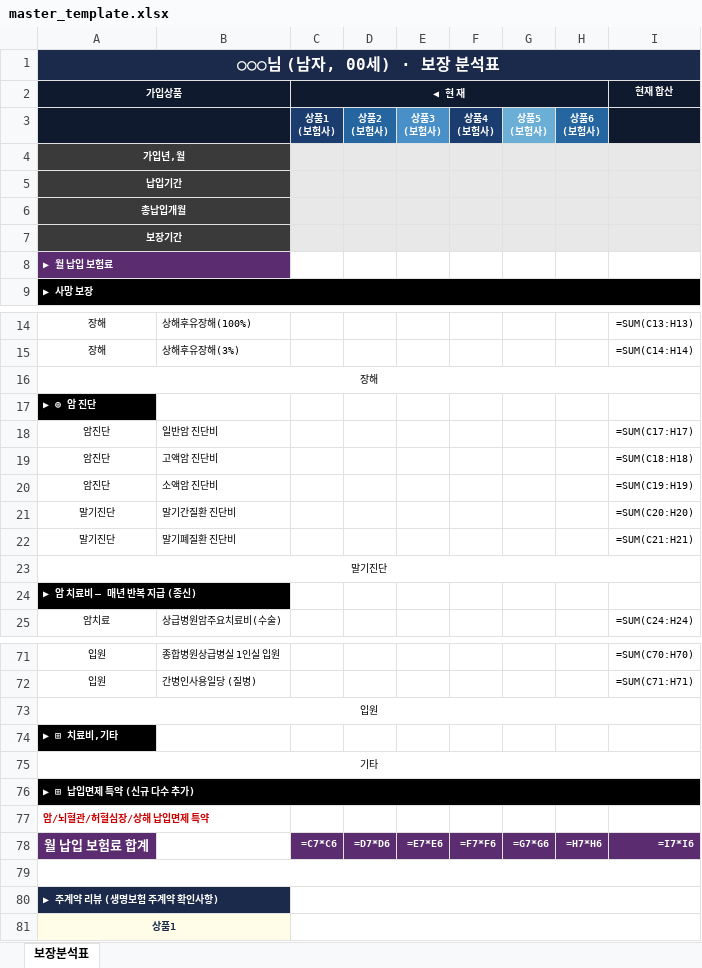
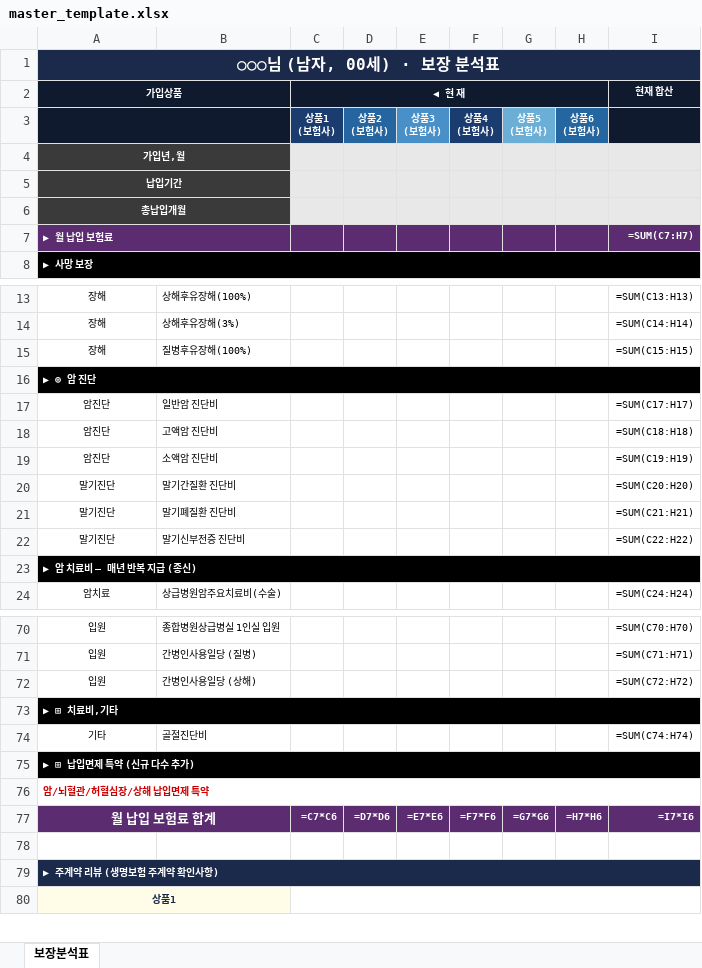
Before and after one commit to daecan110-cloud/FCPilot, an Excel workbook: templates/master_template.xlsx, sheet 보장분석표, drawn as a sheet; only a part is shown, gaps mark what is left out; values as stored, in another font and other column widths than the file's, no borders; formulas without a stored value are shown as written; removed rows and columns are numbered as before the commit, all else as after; the diff covers the shown part only; the diff names each change by its address in the sheet, - before the commit and + after, or states it on an @@ line.

```diff
--- a/templates/master_template.xlsx (sheet 보장분석표)
+++ b/templates/master_template.xlsx (sheet 보장분석표)
-row 7: 보장기간
-C7:I7 fill: none
+C7:I7 fill: #5B2C6F
-I7 (현재 합산): (empty)
+I7 (현재 합산): =SUM(C7:H7)
-A16:I16 merged
-B15: (empty)
+B15: 질병후유장해(100%)
-I15 (현재 합산): (empty)
+I15 (현재 합산): =SUM(C15:H15)
+A16:I16 merged
-A23:I23 merged
-B22: (empty)
+B22: 말기신부전증 진단비
-I22 (현재 합산): (empty)
+I22 (현재 합산): =SUM(C22:H22)
+A23:I23 merged
-A73:I73 merged
-B72: (empty)
+B72: 간병인사용일당 (상해)
-I72 (현재 합산): (empty)
+I72 (현재 합산): =SUM(C72:H72)
+A73:I73 merged
-A75:I75 merged
-B74: (empty)
+B74: 골절진단비
-I74 (현재 합산): (empty)
+I74 (현재 합산): =SUM(C74:H74)
-A77:B77 merged
+A76:I76 merged
+A77:B77 merged
-A79:I79 merged
-A80:B80 merged
+A79:I79 merged
-C80:I80 merged
```
Also changed, not shown: 6 edited cells and merged cells elsewhere in this sheet, templates/master_template_12.xlsx, 1 other file.
